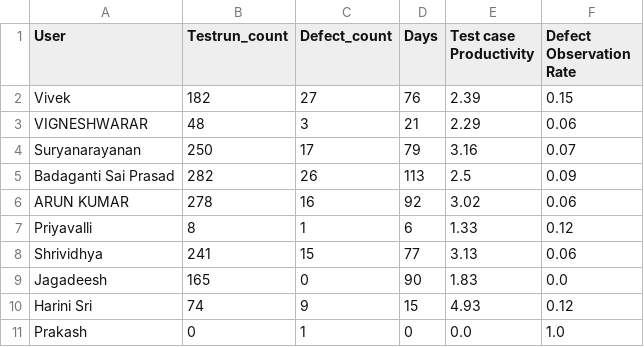
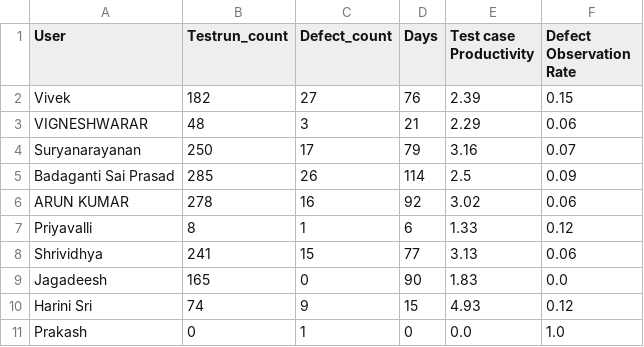
Before and after one commit to DineshGoverthanan/Mission_Possible, a CSV file: kp_data.csv, drawn as a sheet.

```diff
--- a/kp_data.csv
+++ b/kp_data.csv
@@ -4,3 +4,3 @@ VIGNESHWARAR,48,3,21,2.29,0.06
 Suryanarayanan,250,17,79,3.16,0.07
-Badaganti Sai Prasad,282,26,113,2.5,0.09
+Badaganti Sai Prasad,285,26,114,2.5,0.09
 ARUN KUMAR,278,16,92,3.02,0.06
```
Also changed, not shown: 1 other file.
